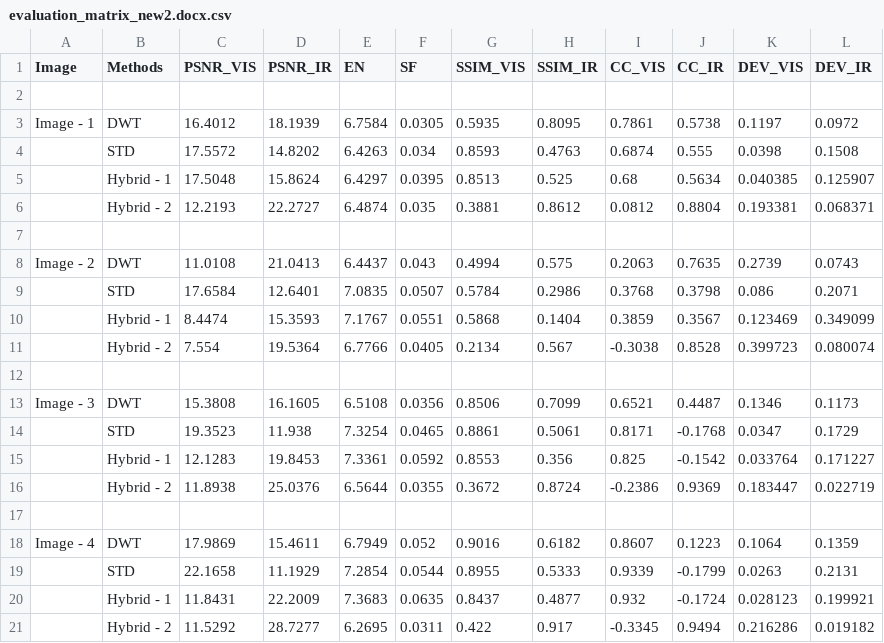
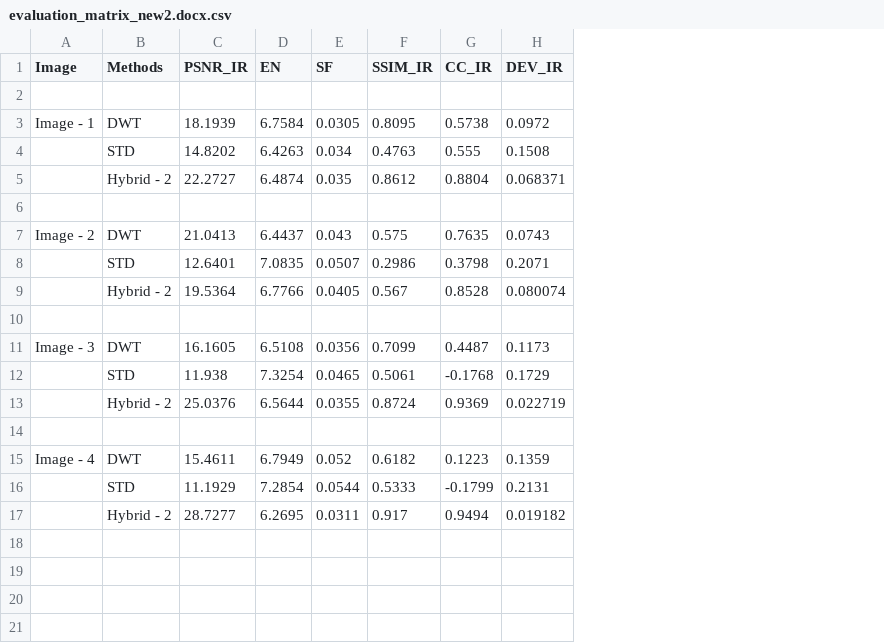
Before and after one commit to shubhamsah0101/image-processing, a CSV file: Final_Paper/evaluation_matrix_new2.docx.csv, drawn as a sheet; removed rows and columns are numbered as before the commit, all else as after; the diff names each change by its address in the sheet, - before the commit and + after, or states it on an @@ line.

```diff
--- a/Final_Paper/evaluation_matrix_new2.docx.csv
+++ b/Final_Paper/evaluation_matrix_new2.docx.csv
-column C (PSNR_VIS), rows 3-4: 16.4012 | 17.5572; rows 6-9: 12.2193 |  | 11.0108 | 17.6584; rows 11-14: 7.554 |  | 15.3808 | 19.3523; rows 16-19: 11.8938 |  | 17.9869 | 22.1658; row 21: 11.5292
-column G (SSIM_VIS), rows 3-4: 0.5935 | 0.8593; rows 6-9: 0.3881 |  | 0.4994 | 0.5784; rows 11-14: 0.2134 |  | 0.8506 | 0.8861; rows 16-19: 0.3672 |  | 0.9016 | 0.8955; row 21: 0.422
-column I (CC_VIS), rows 3-4: 0.7861 | 0.6874; rows 6-9: 0.0812 |  | 0.2063 | 0.3768; rows 11-14: -0.3038 |  | 0.6521 | 0.8171; rows 16-19: -0.2386 |  | 0.8607 | 0.9339; row 21: -0.3345
-column K (DEV_VIS), rows 3-4: 0.1197 | 0.0398; rows 6-9: 0.193381 |  | 0.2739 | 0.086; rows 11-14: 0.399723 |  | 0.1346 | 0.0347; rows 16-19: 0.183447 |  | 0.1064 | 0.0263; row 21: 0.216286
-row 5:  | Hybrid - 1 | 17.5048 | 15.8624 | 6.4297 | 0.0395 | 0.8513 | 0.525 | 0.68 | 0.5634 | 0.040385 | 0.125907
-row 10:  | Hybrid - 1 | 8.4474 | 15.3593 | 7.1767 | 0.0551 | 0.5868 | 0.1404 | 0.3859 | 0.3567 | 0.123469 | 0.349099
-row 15:  | Hybrid - 1 | 12.1283 | 19.8453 | 7.3361 | 0.0592 | 0.8553 | 0.356 | 0.825 | -0.1542 | 0.033764 | 0.171227
-row 20:  | Hybrid - 1 | 11.8431 | 22.2009 | 7.3683 | 0.0635 | 0.8437 | 0.4877 | 0.932 | -0.1724 | 0.028123 | 0.199921
```
Also changed, not shown: 1 other file.
